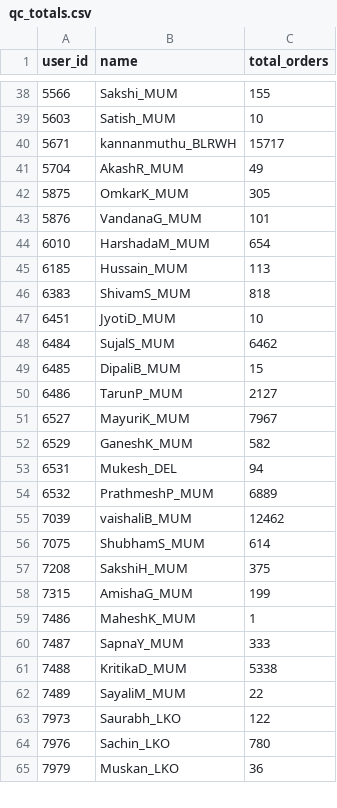
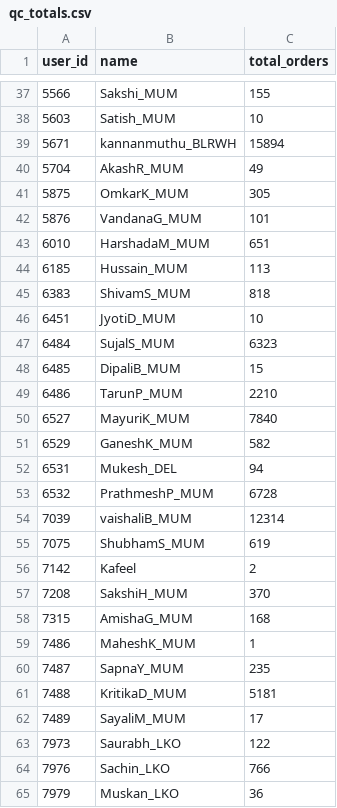
Before and after one commit to vermatanishk/WFR-dashboard-TV-, a CSV file: pipeline/zoho_raw90/qc_totals.csv, drawn as a sheet; only a part is shown, gaps mark what is left out; the diff covers the shown part only.

```diff
--- a/pipeline/zoho_raw90/qc_totals.csv
+++ b/pipeline/zoho_raw90/qc_totals.csv
@@ -39,3 +38,3 @@ user_id,name,total_orders
 5603,Satish_MUM,10
-5671,kannanmuthu_BLRWH,15717
+5671,kannanmuthu_BLRWH,15894
 5704,AkashR_MUM,49
@@ -43,3 +42,3 @@ user_id,name,total_orders
 5876,VandanaG_MUM,101
-6010,HarshadaM_MUM,654
+6010,HarshadaM_MUM,651
 6185,Hussain_MUM,113
@@ -47,19 +46,20 @@ user_id,name,total_orders
 6451,JyotiD_MUM,10
-6484,SujalS_MUM,6462
+6484,SujalS_MUM,6323
 6485,DipaliB_MUM,15
-6486,TarunP_MUM,2127
-6527,MayuriK_MUM,7967
+6486,TarunP_MUM,2210
+6527,MayuriK_MUM,7840
 6529,GaneshK_MUM,582
 6531,Mukesh_DEL,94
-6532,PrathmeshP_MUM,6889
-7039,vaishaliB_MUM,12462
-7075,ShubhamS_MUM,614
-7208,SakshiH_MUM,375
-7315,AmishaG_MUM,199
+6532,PrathmeshP_MUM,6728
+7039,vaishaliB_MUM,12314
+7075,ShubhamS_MUM,619
+7142,Kafeel,2
+7208,SakshiH_MUM,370
+7315,AmishaG_MUM,168
 7486,MaheshK_MUM,1
-7487,SapnaY_MUM,333
-7488,KritikaD_MUM,5338
-7489,SayaliM_MUM,22
+7487,SapnaY_MUM,235
+7488,KritikaD_MUM,5181
+7489,SayaliM_MUM,17
 7973,Saurabh_LKO,122
-7976,Sachin_LKO,780
+7976,Sachin_LKO,766
 7979,Muskan_LKO,36
```
Also changed, not shown: 3 added rows, 1 removed row and 90 edited cells elsewhere in this file, pipeline/zoho_raw90/picker_totals.csv, 3 other files.
